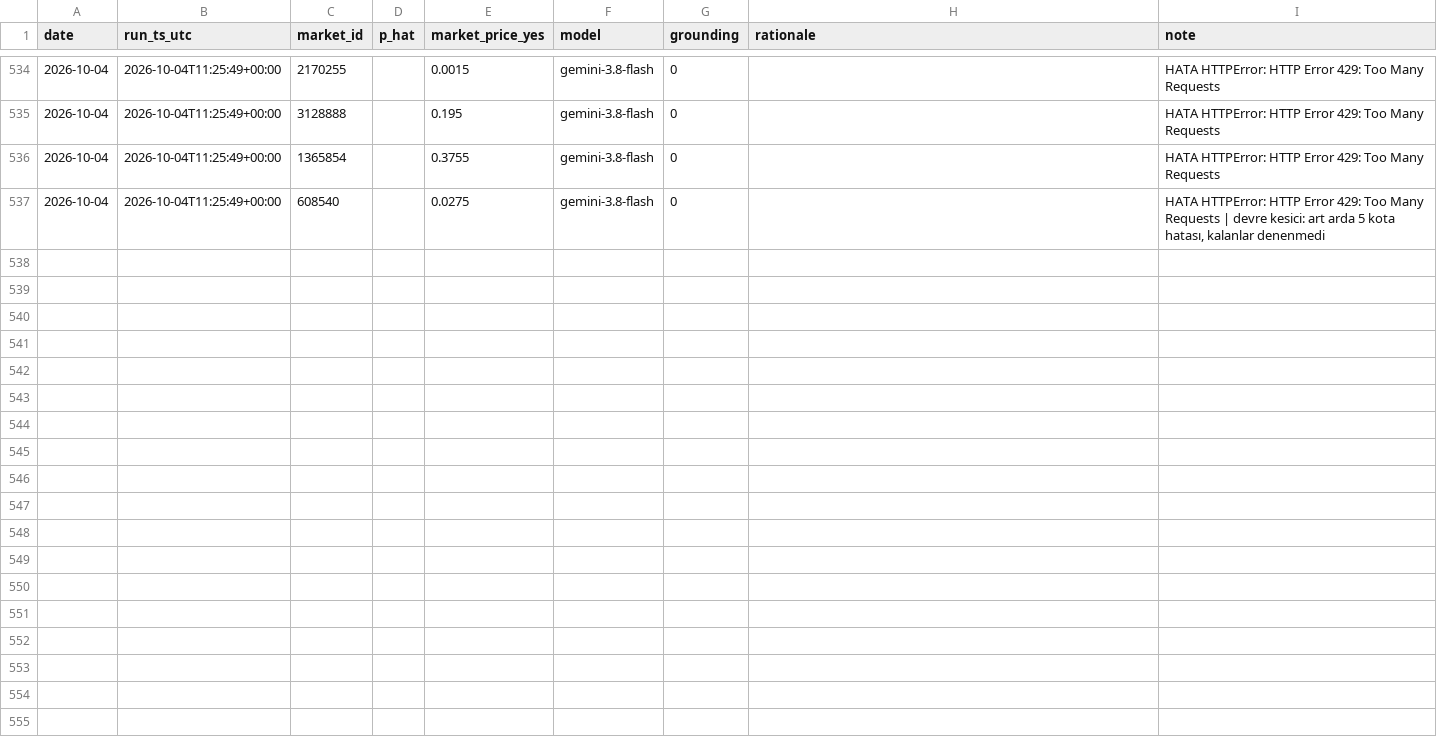
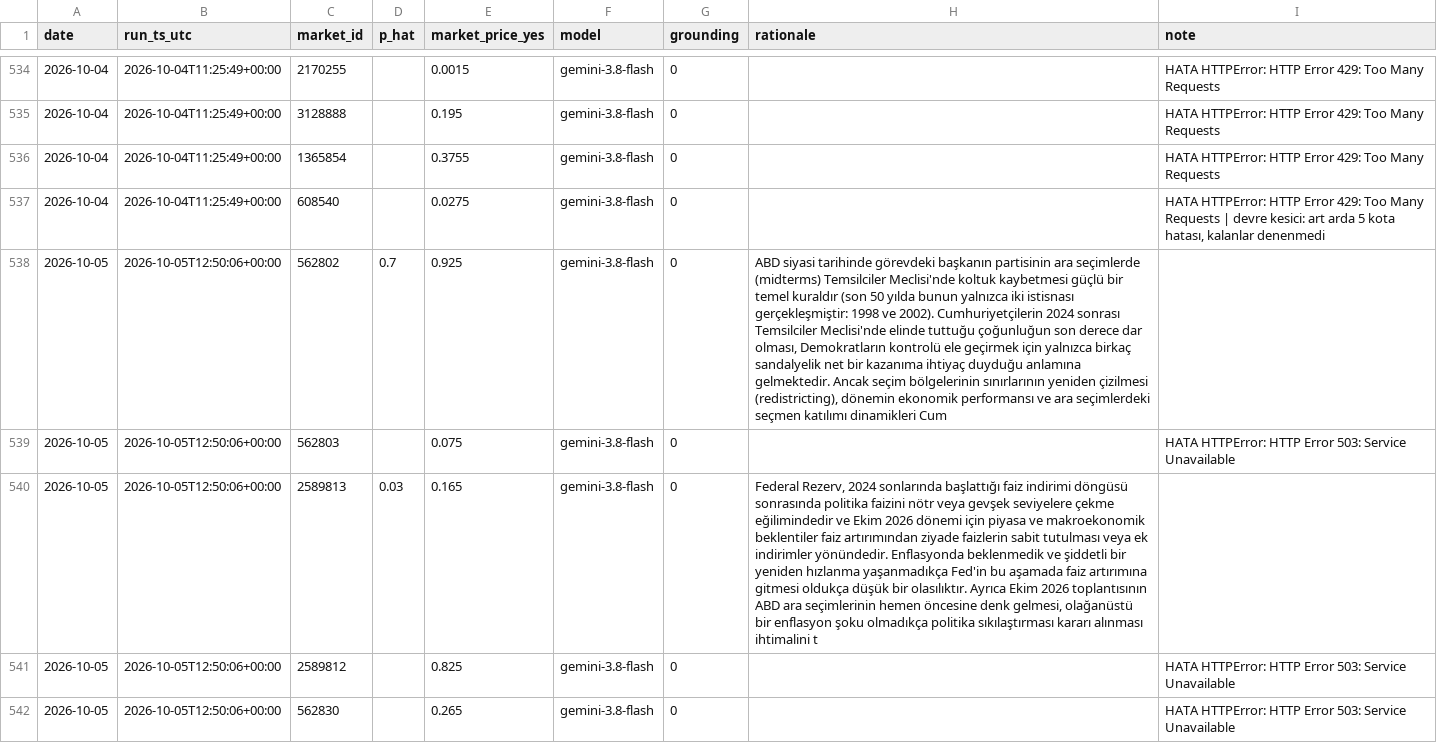
Before and after one commit to ptsertaccalbas-web/pm-deney, a CSV file: data/predictions.csv, drawn as a sheet; only a part is shown, gaps mark what is left out; the diff covers the shown part only; the diff names each change by its address in the sheet, - before the commit and + after, or states it on an @@ line.

```diff
--- a/data/predictions.csv
+++ b/data/predictions.csv
+row 538: 2026-10-05 | 2026-10-05T12:50:06+00:00 | 562802 | 0.7 | 0.925 | gemini-3.8-flash | 0 | ABD siyasi tarihinde görevdeki başkanın partisinin ara seçimlerde (midterms) Temsilciler Meclisi'nde koltuk kaybetmesi güçlü bir temel kuraldır (son 50 yılda bunun yalnızca iki istisnası gerçekleşmiştir: 1998 ve 2002). Cumhuriyetçilerin 2024 sonrası Temsilciler Meclisi'nde elinde tuttuğu çoğunluğun son derece dar olması, Demokratların kontrolü ele geçirmek için yalnızca birkaç sandalyelik net bir kazanıma ihtiyaç duyduğu anlamına gelmektedir. Ancak seçim bölgelerinin sınırlarının yeniden çizilmesi (redistricting), dönemin ekonomik performansı ve ara seçimlerdeki seçmen katılımı dinamikleri Cum
+row 539: 2026-10-05 | 2026-10-05T12:50:06+00:00 | 562803 |  | 0.075 | gemini-3.8-flash | 0 |  | HATA HTTPError: HTTP Error 503: Service Unavailable
+row 540: 2026-10-05 | 2026-10-05T12:50:06+00:00 | 2589813 | 0.03 | 0.165 | gemini-3.8-flash | 0 | Federal Rezerv, 2024 sonlarında başlattığı faiz indirimi döngüsü sonrasında politika faizini nötr veya gevşek seviyelere çekme eğilimindedir ve Ekim 2026 dönemi için piyasa ve makroekonomik beklentiler faiz artırımından ziyade faizlerin sabit tutulması veya ek indirimler yönündedir. Enflasyonda beklenmedik ve şiddetli bir yeniden hızlanma yaşanmadıkça Fed'in bu aşamada faiz artırımına gitmesi oldukça düşük bir olasılıktır. Ayrıca Ekim 2026 toplantısının ABD ara seçimlerinin hemen öncesine denk gelmesi, olağanüstü bir enflasyon şoku olmadıkça politika sıkılaştırması kararı alınması ihtimalini t
+row 541: 2026-10-05 | 2026-10-05T12:50:06+00:00 | 2589812 |  | 0.825 | gemini-3.8-flash | 0 |  | HATA HTTPError: HTTP Error 503: Service Unavailable
+row 542: 2026-10-05 | 2026-10-05T12:50:06+00:00 | 562830 |  | 0.265 | gemini-3.8-flash | 0 |  | HATA HTTPError: HTTP Error 503: Service Unavailable
```
Also changed, not shown: 15 added rows elsewhere in this file, data/run_log.csv, 6 other files.
